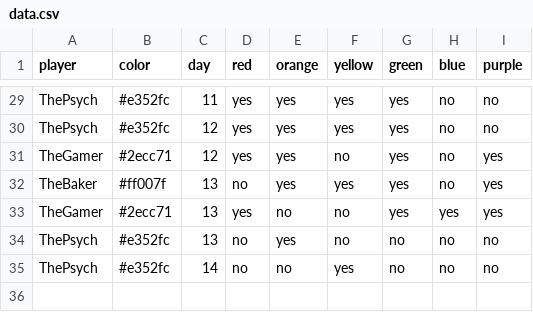
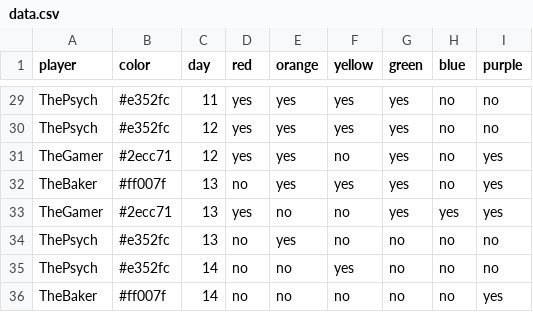
Before and after one commit to bougainvillaknob/eat_the_rainbow, a CSV file: data.csv, drawn as a sheet; only a part is shown, gaps mark what is left out; the diff names each change by its address in the sheet, - before the commit and + after, or states it on an @@ line.

Commit message:
Update data.csv

```diff
--- a/data.csv
+++ b/data.csv
+row 36: TheBaker | #ff007f | 14 | no | no | no | no | no | yes
```
